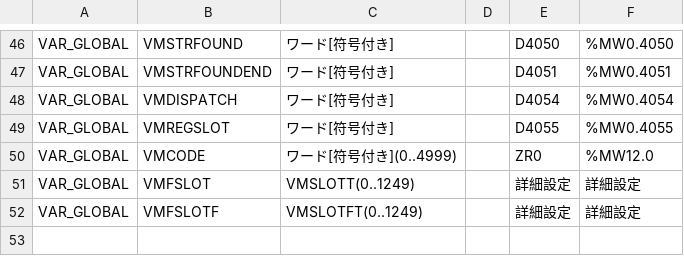
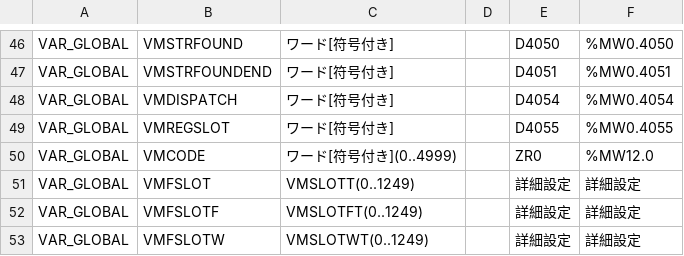
Before and after one commit to ito-soft-design/faruby, a TSV file: plc/mitsubishi/Q/faruby_labels.tsv, drawn as a sheet; only a part is shown, gaps mark what is left out.

```diff
--- a/plc/mitsubishi/Q/faruby_labels.tsv
+++ b/plc/mitsubishi/Q/faruby_labels.tsv
@@ -52 +52,2 @@ VAR_GLOBAL	VMFSLOT	VMSLOTT(0..1249)		詳細設定	詳細設定
 VAR_GLOBAL	VMFSLOTF	VMSLOTFT(0..1249)		詳細設定	詳細設定					
+VAR_GLOBAL	VMFSLOTW	VMSLOTWT(0..1249)		詳細設定	詳細設定					
```
Also changed, not shown: 40 other files.
